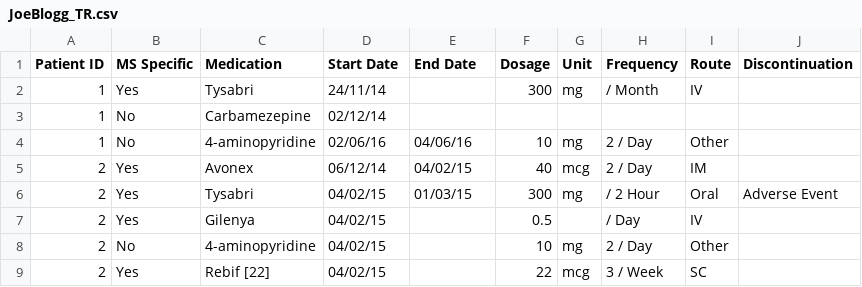
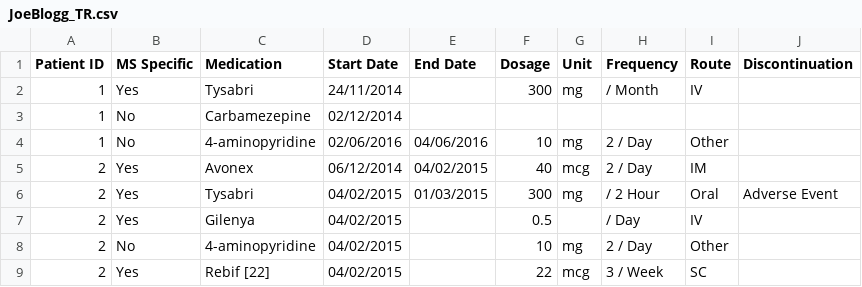
Before and after one commit to fangde/DataPull, a CSV file: data/iMed/JoeBlogg_TR.csv, drawn as a sheet.

```diff
--- a/data/iMed/JoeBlogg_TR.csv
+++ b/data/iMed/JoeBlogg_TR.csv
@@ -1,9 +1,9 @@
 Patient ID,MS Specific,Medication,Start Date,End Date,Dosage,Unit,Frequency,Route,Discontinuation
-1,Yes,Tysabri,24/11/14,,300,mg,/ Month,IV,
-1,No,Carbamezepine,02/12/14,,,,,,
-1,No,4-aminopyridine,02/06/16,04/06/16,10,mg,2 / Day,Other,
-2,Yes,Avonex,06/12/14,04/02/15,40,mcg,2 / Day,IM,
-2,Yes,Tysabri,04/02/15,01/03/15,300,mg,/ 2 Hour,Oral,Adverse Event
-2,Yes,Gilenya,04/02/15,,0.5,,/ Day,IV,
-2,No,4-aminopyridine,04/02/15,,10,mg,2 / Day,Other,
-2,Yes,Rebif [22],04/02/15,,22,mcg,3 / Week,SC,
+1,Yes,Tysabri,24/11/2014,,300,mg,/ Month,IV,
+1,No,Carbamezepine,02/12/2014,,,,,,
+1,No,4-aminopyridine,02/06/2016,04/06/2016,10,mg,2 / Day,Other,
+2,Yes,Avonex,06/12/2014,04/02/2015,40,mcg,2 / Day,IM,
+2,Yes,Tysabri,04/02/2015,01/03/2015,300,mg,/ 2 Hour,Oral,Adverse Event
+2,Yes,Gilenya,04/02/2015,,0.5,,/ Day,IV,
+2,No,4-aminopyridine,04/02/2015,,10,mg,2 / Day,Other,
+2,Yes,Rebif [22],04/02/2015,,22,mcg,3 / Week,SC,
```
Also changed, not shown: data/iMed/JoeBlogg_CS.csv, data/iMed/JoeBlogg_EP.csv, 17 other files.
